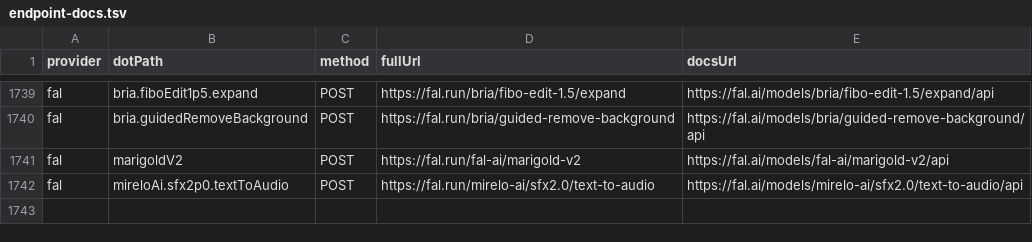
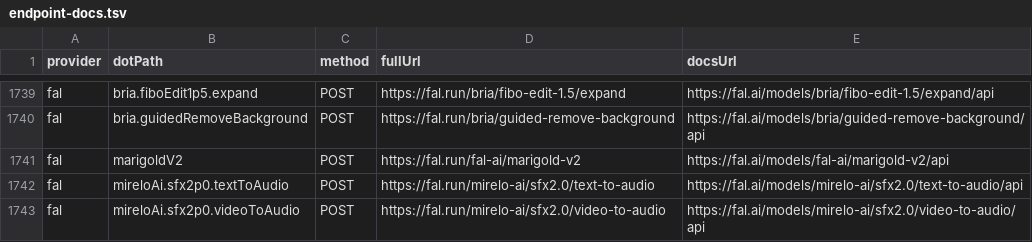
Before and after one commit to justintanner/apicity, a TSV file: scripts/endpoint-docs.tsv, drawn as a sheet; only a part is shown, gaps mark what is left out; the diff names each change by its address in the sheet, - before the commit and + after, or states it on an @@ line.

```diff
--- a/scripts/endpoint-docs.tsv
+++ b/scripts/endpoint-docs.tsv
+row 1743: fal | mireloAi.sfx2p0.videoToAudio | POST | https://fal.run/mirelo-ai/sfx2.0/video-to-audio | https://fal.ai/models/mirelo-ai/sfx2.0/video-to-audio/api
```
Also changed, not shown: scripts/endpoint-cost-tiers.tsv, 14 other files.
